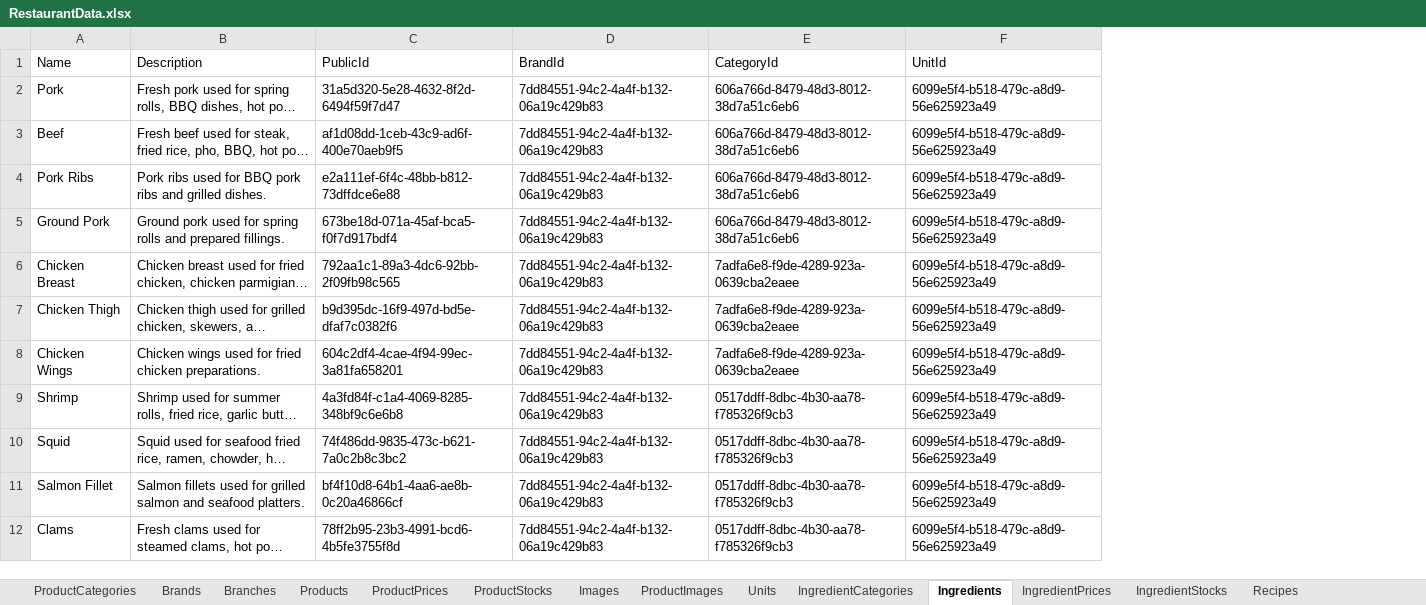
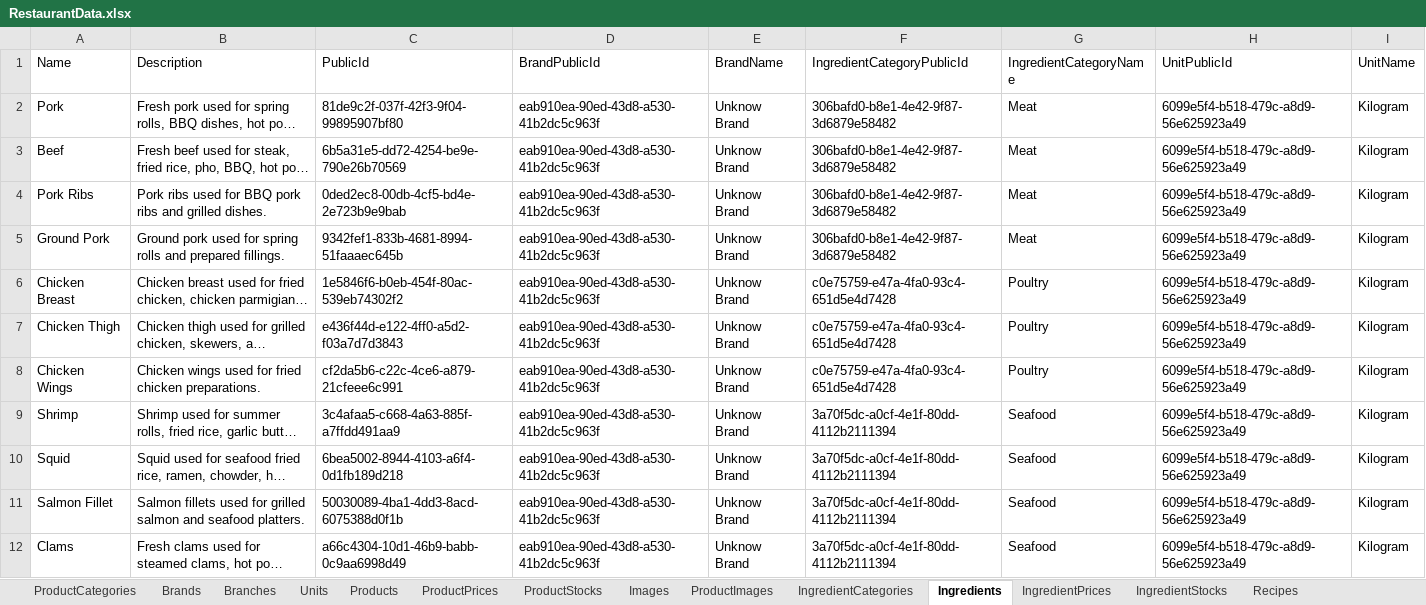
Before and after one commit to LainHash/RestaurantProjectv2, an Excel workbook: src/External/Restaurant.Seeding/Data/RestaurantData.xlsx, sheet Ingredients, drawn as a sheet; only a part is shown; long unchanged cells end in …; values as stored, in another font and other column widths than the file's, no borders; removed rows and columns are numbered as before the commit, all else as after; the diff covers the shown part only; the diff names each change by its address in the sheet, - before the commit and + after, or states it on an @@ line.

Commit message:
Refactor seeders to use public IDs and new constructors
- Add new constructors for domain entities to simplify instantiation
- Update seed data records to reference related entities by public IDs
- Modify seeders to use public ID fields for lookups and explicit entity creation
- Fix mapping profiles to use ForPath for nested Currency property
- Comment out unique index on Brand Name in BrandConfiguration
- Comment out several seeders in DatabaseSeeder for selective seeding
- Update launchSettings.json to auto-launch browser with Swagger UI
- Update RestaurantData.xlsx seed data file

```diff
--- a/src/External/Restaurant.Seeding/Data/RestaurantData.xlsx (sheet Ingredients)
+++ b/src/External/Restaurant.Seeding/Data/RestaurantData.xlsx (sheet Ingredients)
@@ sheet tab order changed: ProductCategories | Brands | Branches | Units | Products | ProductPrices | ProductStocks | Images | ProductImages | IngredientCategories | Ingredients | IngredientPrices | IngredientStocks | Recipes @@
-column D (BrandId), rows 2-12: all 7dd84551-94c2-4a4f-b132-06a19c429b83
-column E (CategoryId), rows 2-12: 606a766d-8479-48d3-8012-38d7a51c6eb6 | 606a766d-8479-48d3-8012-38d7a51c6eb6 | 606a766d-8479-48d3-8012-38d7a51c6eb6 | 606a766d-8479-48d3-8012-38d7a51c6eb6 | 7adfa6e8-f9de-4289-923a-0639cba2eaee | 7adfa6e8-f9de-4289-923a-0639cba2eaee | 7adfa6e8-f9de-4289-923a-0639cba2eaee | 0517ddff-8dbc-4b30-aa78-f785326f9cb3 | 0517ddff-8dbc-4b30-aa78-f785326f9cb3 | 0517ddff-8dbc-4b30-aa78-f785326f9cb3 | 0517ddff-8dbc-4b30-aa78-f785326f9cb3
+column D (BrandPublicId), rows 2-12: all eab910ea-90ed-43d8-a530-41b2dc5c963f
+column E (BrandName), rows 2-12: all Unknow Brand
+column F (IngredientCategoryPublicId), rows 2-12: 306bafd0-b8e1-4e42-9f87-3d6879e58482 | 306bafd0-b8e1-4e42-9f87-3d6879e58482 | 306bafd0-b8e1-4e42-9f87-3d6879e58482 | 306bafd0-b8e1-4e42-9f87-3d6879e58482 | c0e75759-e47a-4fa0-93c4-651d5e4d7428 | c0e75759-e47a-4fa0-93c4-651d5e4d7428 | c0e75759-e47a-4fa0-93c4-651d5e4d7428 | 3a70f5dc-a0cf-4e1f-80dd-4112b2111394 | 3a70f5dc-a0cf-4e1f-80dd-4112b2111394 | 3a70f5dc-a0cf-4e1f-80dd-4112b2111394 | 3a70f5dc-a0cf-4e1f-80dd-4112b2111394
+column G (IngredientCategoryName), rows 2-12: Meat | Meat | Meat | Meat | Poultry | Poultry | Poultry | Seafood | Seafood | Seafood | Seafood
+column I (UnitName), rows 2-12: all Kilogram
-H1: UnitId
+H1: UnitPublicId
-C2 (PublicId): 31a5d320-5e28-4632-8f2d-6494f59f7d47
+C2 (PublicId): 81de9c2f-037f-42f3-9f04-99895907bf80
-C3 (PublicId): af1d08dd-1ceb-43c9-ad6f-400e70aeb9f5
+C3 (PublicId): 6b5a31e5-dd72-4254-be9e-790e26b70569
-C4 (PublicId): e2a111ef-6f4c-48bb-b812-73dffdce6e88
+C4 (PublicId): 0ded2ec8-00db-4cf5-bd4e-2e723b9e9bab
-C5 (PublicId): 673be18d-071a-45af-bca5-f0f7d917bdf4
+C5 (PublicId): 9342fef1-833b-4681-8994-51faaaec645b
-C6 (PublicId): 792aa1c1-89a3-4dc6-92bb-2f09fb98c565
+C6 (PublicId): 1e5846f6-b0eb-454f-80ac-539eb74302f2
-C7 (PublicId): b9d395dc-16f9-497d-bd5e-dfaf7c0382f6
+C7 (PublicId): e436f44d-e122-4ff0-a5d2-f03a7d7d3843
-C8 (PublicId): 604c2df4-4cae-4f94-99ec-3a81fa658201
+C8 (PublicId): cf2da5b6-c22c-4ce6-a879-21cfeee6c991
-C9 (PublicId): 4a3fd84f-c1a4-4069-8285-348bf9c6e6b8
+C9 (PublicId): 3c4afaa5-c668-4a63-885f-a7ffdd491aa9
-C10 (PublicId): 74f486dd-9835-473c-b621-7a0c2b8c3bc2
+C10 (PublicId): 6bea5002-8944-4103-a6f4-0d1fb189d218
-C11 (PublicId): bf4f10d8-64b1-4aa6-ae8b-0c20a46866cf
+C11 (PublicId): 50030089-4ba1-4dd3-8acd-6075388d0f1b
-C12 (PublicId): 78ff2b95-23b3-4991-bcd6-4b5fe3755f8d
+C12 (PublicId): a66c4304-10d1-46b9-babb-0c9aa6998d49
```
Also changed, not shown: 68 edited cells elsewhere in this sheet, sheet Products, sheet Images, sheet ProductPrices, sheet IngredientPrices, sheet ProductImages, sheet ProductCategoryImages, 5 more sheets, charts or pictures, 22 other files.
